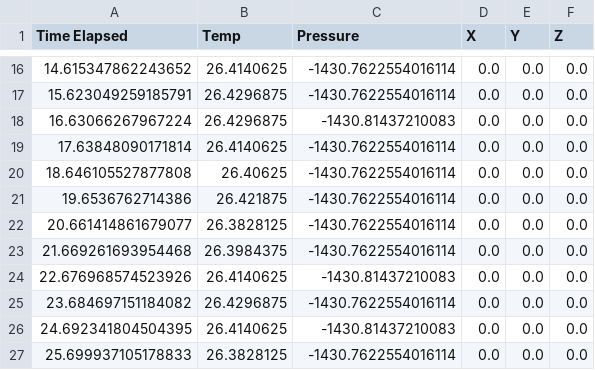
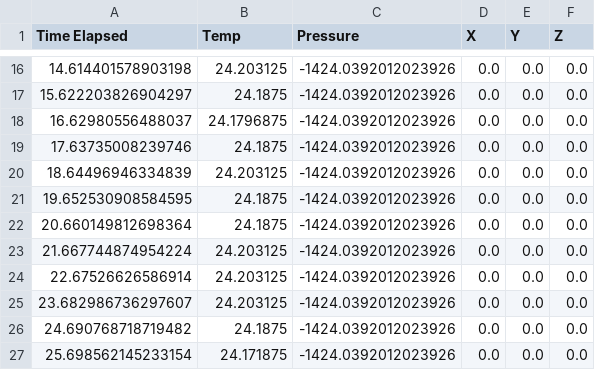
Before and after one commit to asteriahab/HAB_pcb, a CSV file: wind_tunnel.csv, drawn as a sheet; only a part is shown, gaps mark what is left out; the diff covers the shown part only.

```diff
--- a/wind_tunnel.csv
+++ b/wind_tunnel.csv
@@ -16,12 +16,12 @@ Time Elapsed,Temp,Pressure,X,Y,Z
-14.615347862243652,26.4140625,-1430.7622554016114,0.0,0.0,0.0
-15.623049259185791,26.4296875,-1430.7622554016114,0.0,0.0,0.0
-16.63066267967224,26.4296875,-1430.81437210083,0.0,0.0,0.0
-17.63848090171814,26.4140625,-1430.7622554016114,0.0,0.0,0.0
-18.646105527877808,26.40625,-1430.7622554016114,0.0,0.0,0.0
-19.6536762714386,26.421875,-1430.7622554016114,0.0,0.0,0.0
-20.661414861679077,26.3828125,-1430.7622554016114,0.0,0.0,0.0
-21.669261693954468,26.3984375,-1430.7622554016114,0.0,0.0,0.0
-22.676968574523926,26.4140625,-1430.81437210083,0.0,0.0,0.0
-23.684697151184082,26.4296875,-1430.7622554016114,0.0,0.0,0.0
-24.692341804504395,26.4140625,-1430.81437210083,0.0,0.0,0.0
-25.699937105178833,26.3828125,-1430.7622554016114,0.0,0.0,0.0
+14.614401578903198,24.203125,-1424.0392012023926,0.0,0.0,0.0
+15.622203826904297,24.1875,-1424.0392012023926,0.0,0.0,0.0
+16.62980556488037,24.1796875,-1424.0392012023926,0.0,0.0,0.0
+17.63735008239746,24.1875,-1424.0392012023926,0.0,0.0,0.0
+18.64496946334839,24.203125,-1424.0392012023926,0.0,0.0,0.0
+19.652530908584595,24.1875,-1424.0392012023926,0.0,0.0,0.0
+20.660149812698364,24.1875,-1424.0392012023926,0.0,0.0,0.0
+21.667744874954224,24.203125,-1424.0392012023926,0.0,0.0,0.0
+22.67526626586914,24.203125,-1424.0392012023926,0.0,0.0,0.0
+23.682986736297607,24.203125,-1424.0392012023926,0.0,0.0,0.0
+24.690768718719482,24.1875,-1424.0392012023926,0.0,0.0,0.0
+25.698562145233154,24.171875,-1424.0392012023926,0.0,0.0,0.0
```
Also changed, not shown: 114 edited cells elsewhere in this file, 1 other file.
